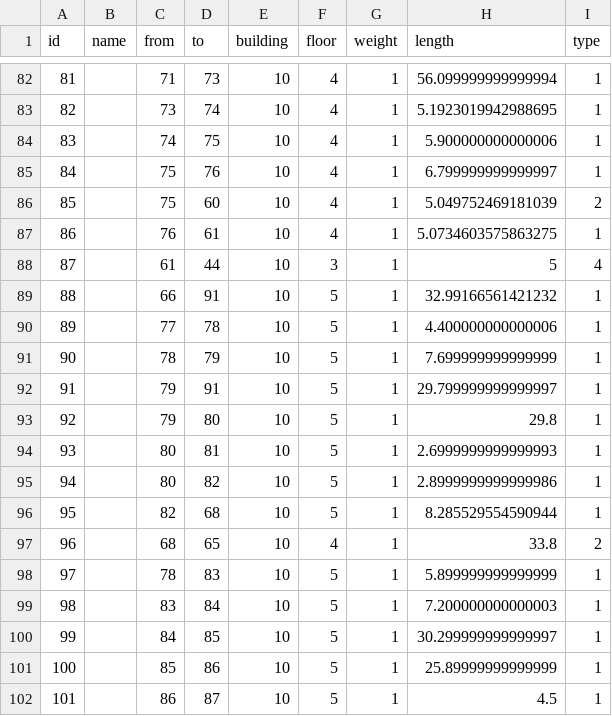
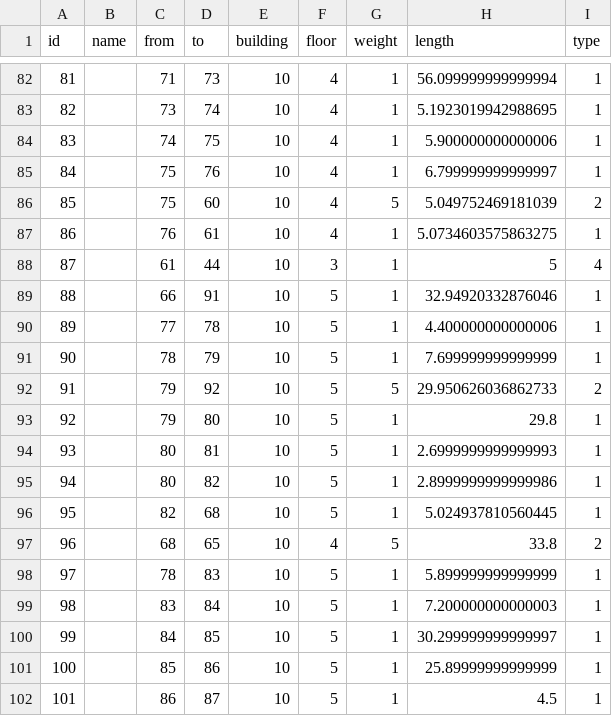
Before and after one commit to SenARMap/SenARMapProject_2026, a CSV file: data/10_bldg/edge.csv, drawn as a sheet; only a part is shown, gaps mark what is left out; the diff covers the shown part only.

```diff
--- a/data/10_bldg/edge.csv
+++ b/data/10_bldg/edge.csv
@@ -85,9 +85,9 @@ id,name,from,to,building,floor,weight,length,type
 84,,75,76,10,4,1,6.799999999999997,1
-85,,75,60,10,4,1,5.049752469181039,2
+85,,75,60,10,4,5,5.049752469181039,2
 86,,76,61,10,4,1,5.0734603575863275,1
 87,,61,44,10,3,1,5,4
-88,,66,91,10,5,1,32.99166561421232,1
+88,,66,91,10,5,1,32.94920332876046,1
 89,,77,78,10,5,1,4.400000000000006,1
 90,,78,79,10,5,1,7.699999999999999,1
-91,,79,91,10,5,1,29.799999999999997,1
+91,,79,92,10,5,5,29.950626036862733,2
 92,,79,80,10,5,1,29.8,1
@@ -95,4 +95,4 @@ id,name,from,to,building,floor,weight,length,type
 94,,80,82,10,5,1,2.8999999999999986,1
-95,,82,68,10,5,1,8.285529554590944,1
-96,,68,65,10,4,1,33.8,2
+95,,82,68,10,5,1,5.024937810560445,1
+96,,68,65,10,4,5,33.8,2
 97,,78,83,10,5,1,5.899999999999999,1
```
Also changed, not shown: 34 edited cells elsewhere in this file.
